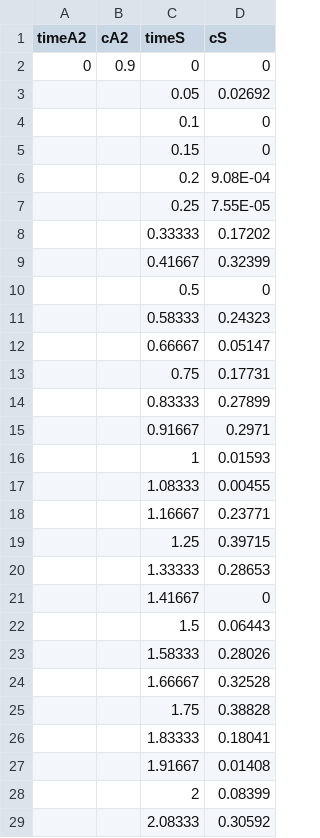
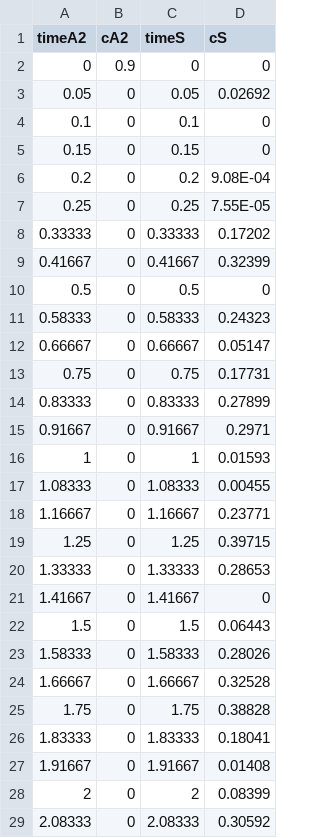
Before and after one commit to Zhiheng419/Chemical_Oscillation_Model, a CSV file: Data_sets/3a_fig3a_400pctg_osc_NatChem_MH.csv, drawn as a sheet; only a part is shown; the diff covers the shown part only.

```diff
--- a/Data_sets/3a_fig3a_400pctg_osc_NatChem_MH.csv
+++ b/Data_sets/3a_fig3a_400pctg_osc_NatChem_MH.csv
@@ -2,28 +2,28 @@
 0,0.9,0,0
-,,0.05,0.02692
-,,0.1,0
-,,0.15,0
-,,0.2,9.08E-04
-,,0.25,7.55E-05
-,,0.33333,0.17202
-,,0.41667,0.32399
-,,0.5,0
-,,0.58333,0.24323
-,,0.66667,0.05147
-,,0.75,0.17731
-,,0.83333,0.27899
-,,0.91667,0.2971
-,,1,0.01593
-,,1.08333,0.00455
-,,1.16667,0.23771
-,,1.25,0.39715
-,,1.33333,0.28653
-,,1.41667,0
-,,1.5,0.06443
-,,1.58333,0.28026
-,,1.66667,0.32528
-,,1.75,0.38828
-,,1.83333,0.18041
-,,1.91667,0.01408
-,,2,0.08399
-,,2.08333,0.30592
+0.05,0,0.05,0.02692
+0.1,0,0.1,0
+0.15,0,0.15,0
+0.2,0,0.2,9.08E-04
+0.25,0,0.25,7.55E-05
+0.33333,0,0.33333,0.17202
+0.41667,0,0.41667,0.32399
+0.5,0,0.5,0
+0.58333,0,0.58333,0.24323
+0.66667,0,0.66667,0.05147
+0.75,0,0.75,0.17731
+0.83333,0,0.83333,0.27899
+0.91667,0,0.91667,0.2971
+1,0,1,0.01593
+1.08333,0,1.08333,0.00455
+1.16667,0,1.16667,0.23771
+1.25,0,1.25,0.39715
+1.33333,0,1.33333,0.28653
+1.41667,0,1.41667,0
+1.5,0,1.5,0.06443
+1.58333,0,1.58333,0.28026
+1.66667,0,1.66667,0.32528
+1.75,0,1.75,0.38828
+1.83333,0,1.83333,0.18041
+1.91667,0,1.91667,0.01408
+2,0,2,0.08399
+2.08333,0,2.08333,0.30592
```
Also changed, not shown: 70 edited cells elsewhere in this file, Data_sets/3a_fig3a_200pctg_osc_NatChem_MH.csv, Data_sets/3a_fig3a_20pctg_osc_NatChem_MH.csv, 14 other files.
